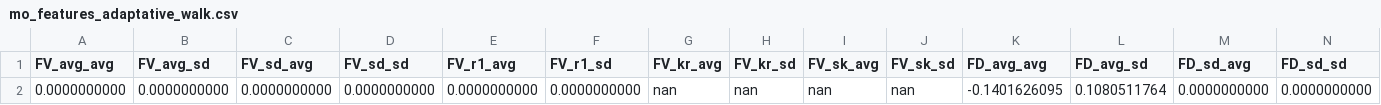
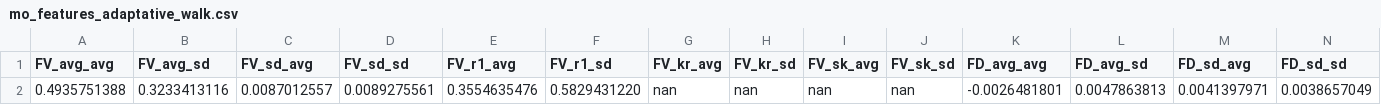
Before and after one commit to JGLofiego/MO-Wind-Farm-Layout, a CSV file: mo_features_adaptative_walk.csv, drawn as a sheet; only a part is shown; removed rows and columns are numbered as before the commit, all else as after; rows hold the shown columns only; the diff names each change by its address in the sheet, - before the commit and + after, or states it on an @@ line.

```diff
--- a/mo_features_adaptative_walk.csv
+++ b/mo_features_adaptative_walk.csv
-row 2: 0.0000000000 | 0.0000000000 | 0.0000000000 | 0.0000000000 | 0.0000000000 | 0.0000000000 | nan | nan | nan | nan | -0.1401626095 | 0.1080511764 | 0.0000000000 | 0.0000000000
+row 2: 0.4935751388 | 0.3233413116 | 0.0087012557 | 0.0089275561 | 0.3554635476 | 0.5829431220 | nan | nan | nan | nan | -0.0026481801 | 0.0047863813 | 0.0041397971 | 0.0038657049
```
Also changed, not shown: mo_features_random_walk.csv, 9 other files.
